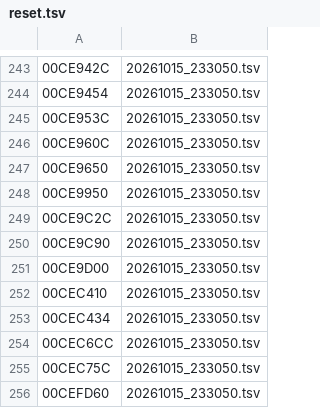
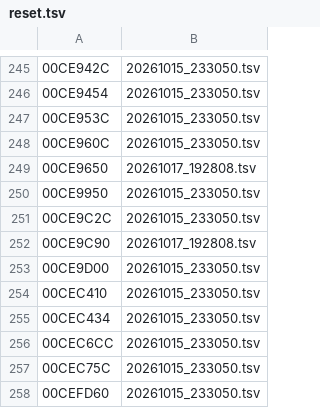
Before and after one commit to thethiny/KHUx-Recomp, a TSV file: rewrite/reset.tsv, drawn as a sheet; only a part is shown, gaps mark what is left out; the diff covers the shown part only.

```diff
--- a/rewrite/reset.tsv
+++ b/rewrite/reset.tsv
@@ -246,6 +248,6 @@
 00CE960C	20261015_233050.tsv
-00CE9650	20261015_233050.tsv
+00CE9650	20261017_192808.tsv
 00CE9950	20261015_233050.tsv
 00CE9C2C	20261015_233050.tsv
-00CE9C90	20261015_233050.tsv
+00CE9C90	20261017_192808.tsv
 00CE9D00	20261015_233050.tsv
```
Also changed, not shown: 2 added rows and 9 edited cells elsewhere in this file, rewrite/status.tsv, 7 other files.
